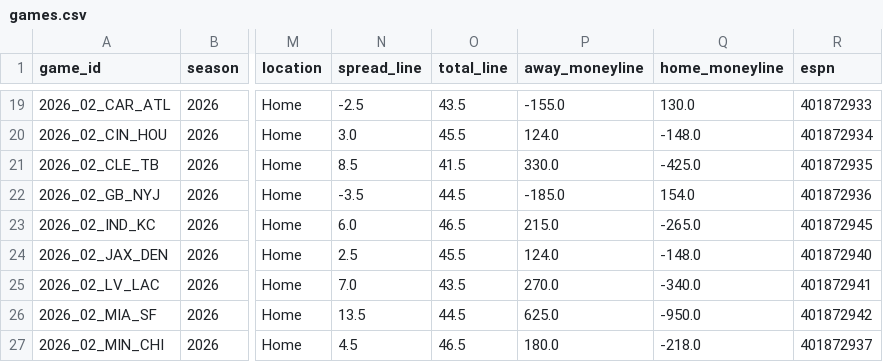
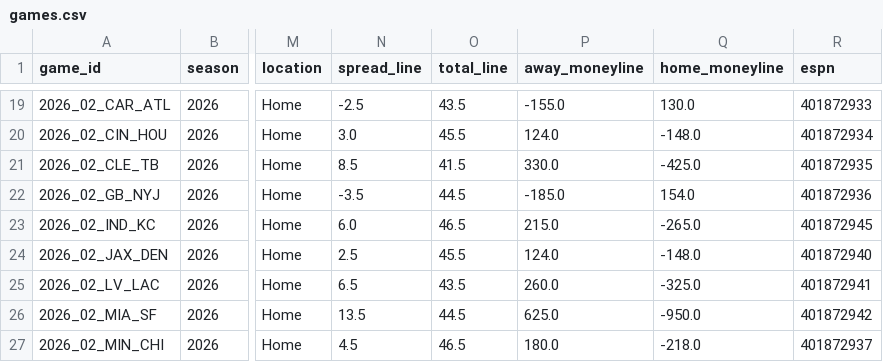
Before and after one commit to athvin/football-pool, a CSV file: data/2026/games.csv, drawn as a sheet; only a part is shown, gaps mark what is left out; the diff names each change by its address in the sheet, - before the commit and + after, or states it on an @@ line.

Commit message:
data: refresh 2026-09-20

```diff
--- a/data/2026/games.csv
+++ b/data/2026/games.csv
-N25 (spread_line): 7.0
+N25 (spread_line): 6.5
-P25 (away_moneyline): 270.0
+P25 (away_moneyline): 260.0
-Q25 (home_moneyline): -340.0
+Q25 (home_moneyline): -325.0
```
